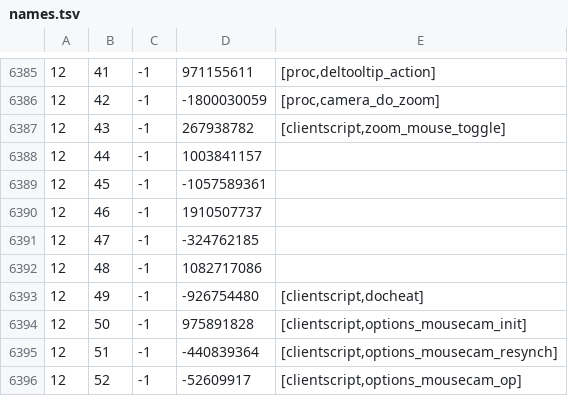
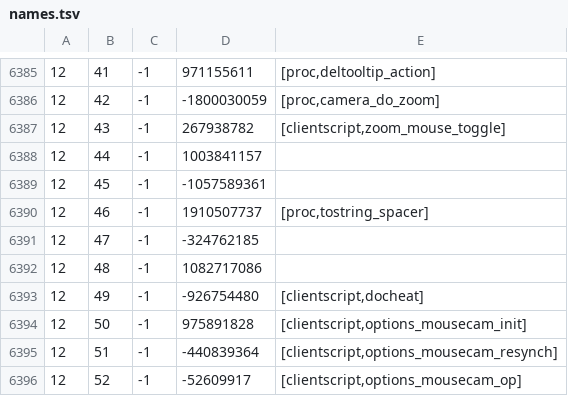
Before and after one commit to RuneStar/cache-names, a TSV file: names.tsv, drawn as a sheet; only a part is shown, gaps mark what is left out.

```diff
--- a/names.tsv
+++ b/names.tsv
@@ -6389,3 +6389,3 @@
 12	45	-1	-1057589361	
-12	46	-1	1910507737	
+12	46	-1	1910507737	[proc,tostring_spacer]
 12	47	-1	-324762185	
```
Also changed, not shown: individual-names.tsv.
